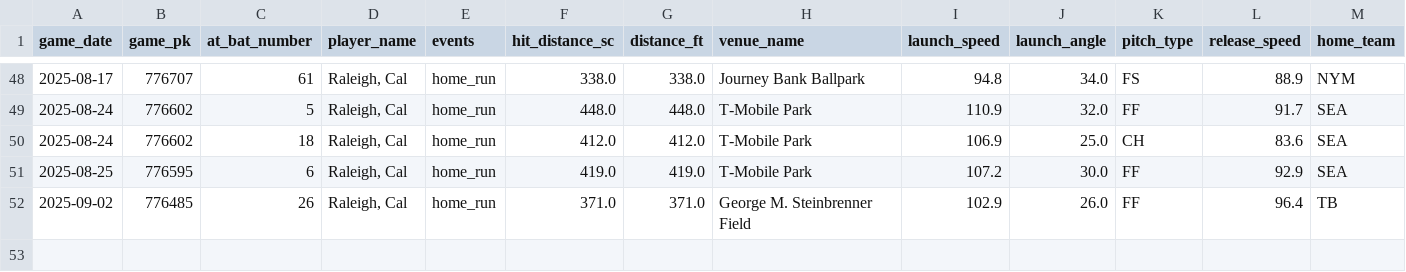
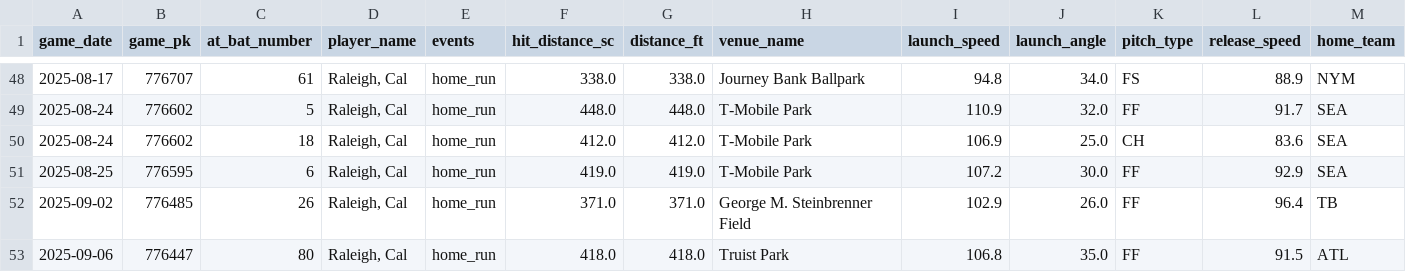
Before and after one commit to relaxedmason/bafta-scripted-comedy-portfolio, a CSV file: assets/data/raleigh_hr.csv, drawn as a sheet; only a part is shown, gaps mark what is left out; rows hold the shown columns only; the diff names each change by its address in the sheet, - before the commit and + after, or states it on an @@ line.

```diff
--- a/assets/data/raleigh_hr.csv
+++ b/assets/data/raleigh_hr.csv
+row 53: 2025-09-06 | 776447 | 80 | Raleigh, Cal | home_run | 418.0 | 418.0 | Truist Park | 106.8 | 35.0 | FF | 91.5 | ATL
```
Also changed, not shown: 1 other file.
